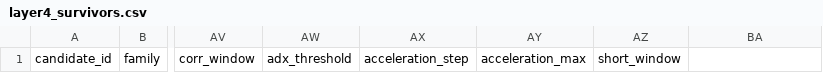
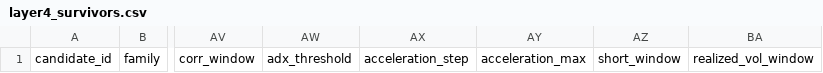
Before and after one commit to Milanpeter-77/Systematic-Trading-Pipeline, a CSV file: results/validation/layer4_survivors.csv, drawn as a sheet; only a part is shown, gaps mark what is left out; the diff names each change by its address in the sheet, - before the commit and + after, or states it on an @@ line.

```diff
--- a/results/validation/layer4_survivors.csv
+++ b/results/validation/layer4_survivors.csv
-BA1: (empty)
+BA1: realized_vol_window
```
Also changed, not shown: results/report/tables/failure_summary.csv, results/report/tables/top_candidate_performance.csv, 32 other files.
